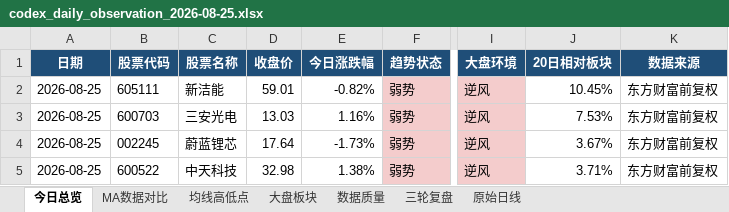
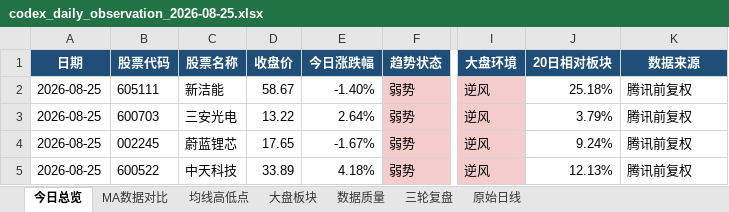
Before and after one commit to ghskb1949/a-share-dashboard, an Excel workbook: codex_daily_observation_2026-08-25.xlsx, sheet 今日总览, drawn as a sheet; only a part is shown, gaps mark what is left out; values as stored, in another font and other column widths than the file's, no borders; the diff names each change by its address in the sheet, - before the commit and + after, or states it on an @@ line.

```diff
--- a/codex_daily_observation_2026-08-25.xlsx (sheet 今日总览)
+++ b/codex_daily_observation_2026-08-25.xlsx (sheet 今日总览)
-D2 (收盘价): 59.01
+D2 (收盘价): 58.67
-E2 (今日涨跌幅): -0.82%
+E2 (今日涨跌幅): -1.40%
-J2 (20日相对板块): 10.45%
+J2 (20日相对板块): 25.18%
-K2:K5 (数据来源): 东方财富前复权
+K2:K5 (数据来源): 腾讯前复权
-D3 (收盘价): 13.03
+D3 (收盘价): 13.22
-E3 (今日涨跌幅): 1.16%
+E3 (今日涨跌幅): 2.64%
-J3 (20日相对板块): 7.53%
+J3 (20日相对板块): 3.79%
-D4 (收盘价): 17.64
+D4 (收盘价): 17.65
-E4 (今日涨跌幅): -1.73%
+E4 (今日涨跌幅): -1.67%
-J4 (20日相对板块): 3.67%
+J4 (20日相对板块): 9.24%
-D5 (收盘价): 32.98
+D5 (收盘价): 33.89
-E5 (今日涨跌幅): 1.38%
+E5 (今日涨跌幅): 4.18%
-J5 (20日相对板块): 3.71%
+J5 (20日相对板块): 12.13%
```
Also changed, not shown: sheet 原始日线, sheet 大盘板块, sheet 均线高低点, sheet MA数据对比, sheet 数据质量, output/codex_daily_observation_2026-08-25.xlsx, 3 other files.
